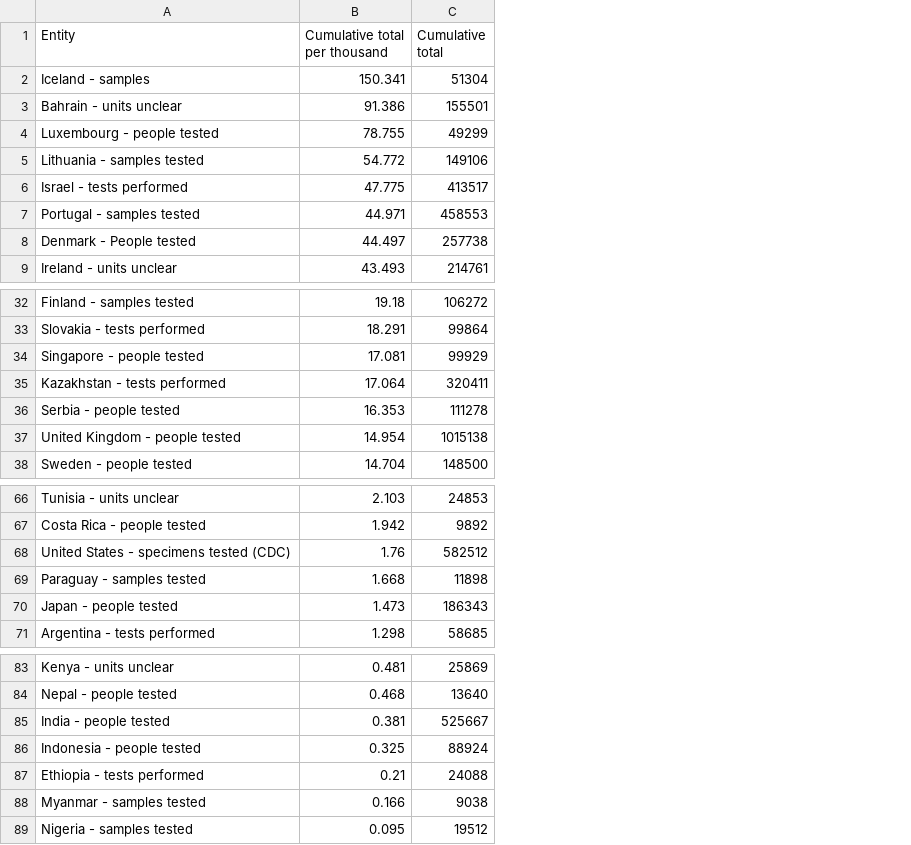
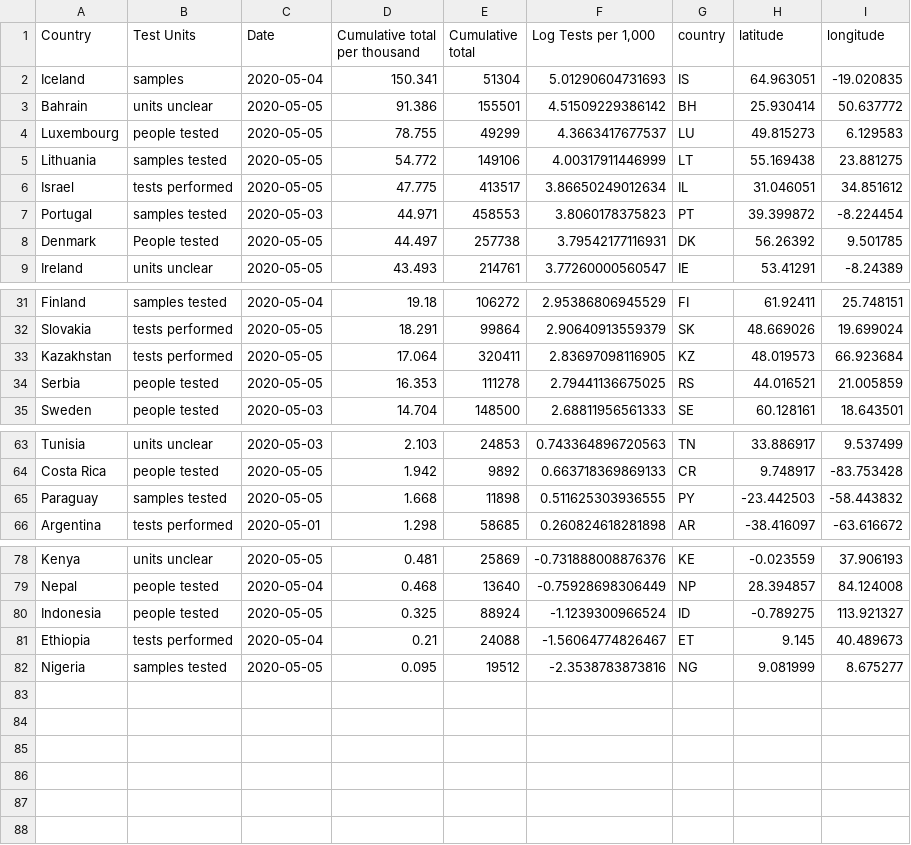
Before and after one commit to billmabe/covid, a CSV file: test_output.csv, drawn as a sheet; only a part is shown, gaps mark what is left out; removed rows and columns are numbered as before the commit, all else as after; the diff covers the shown part only; the diff names each change by its address in the sheet, - before the commit and + after, or states it on an @@ line.

```diff
--- a/test_output.csv
+++ b/test_output.csv
-column A (Entity), rows 2-9: Iceland - samples | Bahrain - units unclear | Luxembourg - people tested | Lithuania - samples tested | Israel - tests performed | Portugal - samples tested | Denmark - People tested | Ireland - units unclear; rows 32-33: Finland - samples tested | Slovakia - tests performed; rows 35-36: Kazakhstan - tests performed | Serbia - people tested; row 38: Sweden - people tested; rows 66-67: Tunisia - units unclear | Costa Rica - people tested; row 69: Paraguay - samples tested; row 71: Argentina - tests performed; rows 83-84: Kenya - units unclear | Nepal - people tested; rows 86-87: Indonesia - people tested | Ethiopia - tests performed; row 89: Nigeria - samples tested
+column A (Country), rows 2-9: Iceland | Bahrain | Luxembourg | Lithuania | Israel | Portugal | Denmark | Ireland; rows 31-35: Finland | Slovakia | Kazakhstan | Serbia | Sweden; rows 63-66: Tunisia | Costa Rica | Paraguay | Argentina; rows 78-82: Kenya | Nepal | Indonesia | Ethiopia | Nigeria
+column B (Test Units), rows 2-9: samples | units unclear | people tested | samples tested | tests performed | samples tested | People tested | units unclear; rows 31-35: samples tested | tests performed | tests performed | people tested | people tested; rows 63-66: units unclear | people tested | samples tested | tests performed; rows 78-82: units unclear | people tested | people tested | tests performed | samples tested
+column C (Date), rows 2-9: 2020-05-04 | 2020-05-05 | 2020-05-05 | 2020-05-05 | 2020-05-05 | 2020-05-03 | 2020-05-05 | 2020-05-05; rows 31-35: 2020-05-04 | 2020-05-05 | 2020-05-05 | 2020-05-05 | 2020-05-03; rows 63-66: 2020-05-03 | 2020-05-05 | 2020-05-05 | 2020-05-01; rows 78-82: 2020-05-05 | 2020-05-04 | 2020-05-05 | 2020-05-04 | 2020-05-05
+column F (Log Tests per 1,000), rows 2-9: 5.01290604731693 | 4.51509229386142 | 4.3663417677537 | 4.00317911446999 | 3.86650249012634 | 3.8060178375823 | 3.79542177116931 | 3.77260000560547; rows 31-35: 2.95386806945529 | 2.90640913559379 | 2.83697098116905 | 2.79441136675025 | 2.68811956561333; rows 63-66: 0.743364896720563 | 0.663718369869133 | 0.511625303936555 | 0.260824618281898; rows 78-82: -0.731888008876376 | -0.75928698306449 | -1.1239300966524 | -1.56064774826467 | -2.3538783873816
+column G (country), rows 2-9: IS | BH | LU | LT | IL | PT | DK | IE; rows 31-35: FI | SK | KZ | RS | SE; rows 63-66: TN | CR | PY | AR; rows 78-82: KE | NP | ID | ET | NG
+column H (latitude), rows 2-9: 64.963051 | 25.930414 | 49.815273 | 55.169438 | 31.046051 | 39.399872 | 56.26392 | 53.41291; rows 31-35: 61.92411 | 48.669026 | 48.019573 | 44.016521 | 60.128161; rows 63-66: 33.886917 | 9.748917 | -23.442503 | -38.416097; rows 78-82: -0.023559 | 28.394857 | -0.789275 | 9.145 | 9.081999
+column I (longitude), rows 2-9: -19.020835 | 50.637772 | 6.129583 | 23.881275 | 34.851612 | -8.224454 | 9.501785 | -8.24389; rows 31-35: 25.748151 | 19.699024 | 66.923684 | 21.005859 | 18.643501; rows 63-66: 9.537499 | -83.753428 | -58.443832 | -63.616672; rows 78-82: 37.906193 | 84.124008 | 113.921327 | 40.489673 | 8.675277
-row 34: Singapore - people tested | 17.081 | 99929
-row 37: United Kingdom - people tested | 14.954 | 1015138
-row 68: United States - specimens tested (CDC) | 1.76 | 582512
-row 70: Japan - people tested | 1.473 | 186343
-row 85: India - people tested | 0.381 | 525667
-row 88: Myanmar - samples tested | 0.166 | 9038
```
Also changed, not shown: 1 removed row elsewhere in this file, state_data.csv, 3 other files.
